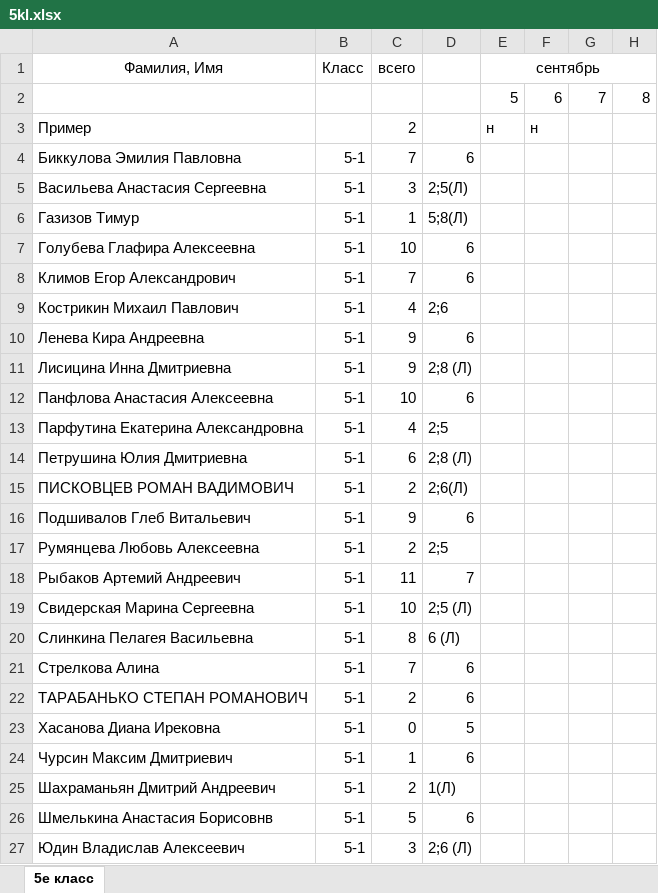
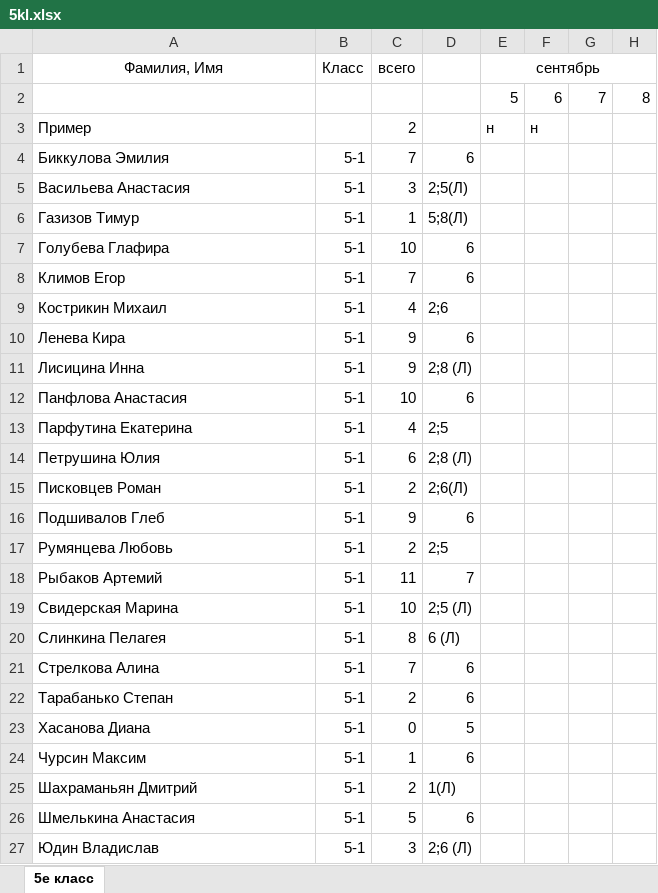
Before and after one commit to andtun/juki, an Excel workbook: 5kl.xlsx, sheet 5е класс, drawn as a sheet; only a part is shown; values as stored, in another font and other column widths than the file's, no borders; the diff names each change by its address in the sheet, - before the commit and + after, or states it on an @@ line.

```diff
--- a/5kl.xlsx (sheet 5е класс)
+++ b/5kl.xlsx (sheet 5е класс)
-A4 (Фамилия, Имя): Биккулова Эмилия Павловна
+A4 (Фамилия, Имя): Биккулова Эмилия
-A5 (Фамилия, Имя): Васильева Анастасия Сергеевна
+A5 (Фамилия, Имя): Васильева Анастасия
-A7 (Фамилия, Имя): Голубева Глафира Алексеевна
+A7 (Фамилия, Имя): Голубева Глафира
-A8 (Фамилия, Имя): Климов Егор Александрович
+A8 (Фамилия, Имя): Климов Егор
-A9 (Фамилия, Имя): Кострикин Михаил Павлович
+A9 (Фамилия, Имя): Кострикин Михаил
-A10 (Фамилия, Имя): Ленева Кира Андреевна
+A10 (Фамилия, Имя): Ленева Кира
-A11 (Фамилия, Имя): Лисицина Инна Дмитриевна
+A11 (Фамилия, Имя): Лисицина Инна
-A12 (Фамилия, Имя): Панфлова Анастасия Алексеевна
+A12 (Фамилия, Имя): Панфлова Анастасия
-A13 (Фамилия, Имя): Парфутина Екатерина Александровна
+A13 (Фамилия, Имя): Парфутина Екатерина
-A14 (Фамилия, Имя): Петрушина Юлия Дмитриевна
+A14 (Фамилия, Имя): Петрушина Юлия
-A15 (Фамилия, Имя): ПИСКОВЦЕВ РОМАН ВАДИМОВИЧ
+A15 (Фамилия, Имя): Писковцев Роман
-A16 (Фамилия, Имя): Подшивалов Глеб Витальевич
+A16 (Фамилия, Имя): Подшивалов Глеб
-A17 (Фамилия, Имя): Румянцева Любовь Алексеевна
+A17 (Фамилия, Имя): Румянцева Любовь
-A18 (Фамилия, Имя): Рыбаков Артемий Андреевич
+A18 (Фамилия, Имя): Рыбаков Артемий
-A19 (Фамилия, Имя): Свидерская Марина Сергеевна
+A19 (Фамилия, Имя): Свидерская Марина
-A20 (Фамилия, Имя): Слинкина Пелагея Васильевна
+A20 (Фамилия, Имя): Слинкина Пелагея
-A22 (Фамилия, Имя): ТАРАБАНЬКО СТЕПАН РОМАНОВИЧ
+A22 (Фамилия, Имя): Тарабанько Степан
-A23 (Фамилия, Имя): Хасанова Диана Ирековна
+A23 (Фамилия, Имя): Хасанова Диана
-A24 (Фамилия, Имя): Чурсин Максим Дмитриевич
+A24 (Фамилия, Имя): Чурсин Максим
-A25 (Фамилия, Имя): Шахраманьян Дмитрий Андреевич
+A25 (Фамилия, Имя): Шахраманьян Дмитрий
-A26 (Фамилия, Имя): Шмелькина Анастасия Борисовнв
+A26 (Фамилия, Имя): Шмелькина Анастасия
-A27 (Фамилия, Имя): Юдин Владислав Алексеевич
+A27 (Фамилия, Имя): Юдин Владислав
```
Also changed, not shown: 6kl.xlsx, 7kl.xlsx, 3 other files.
